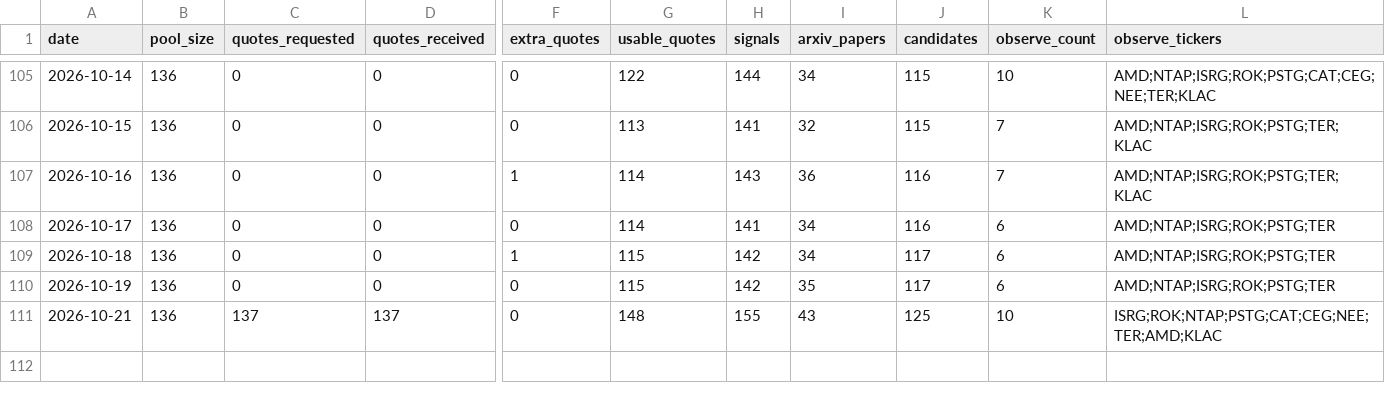
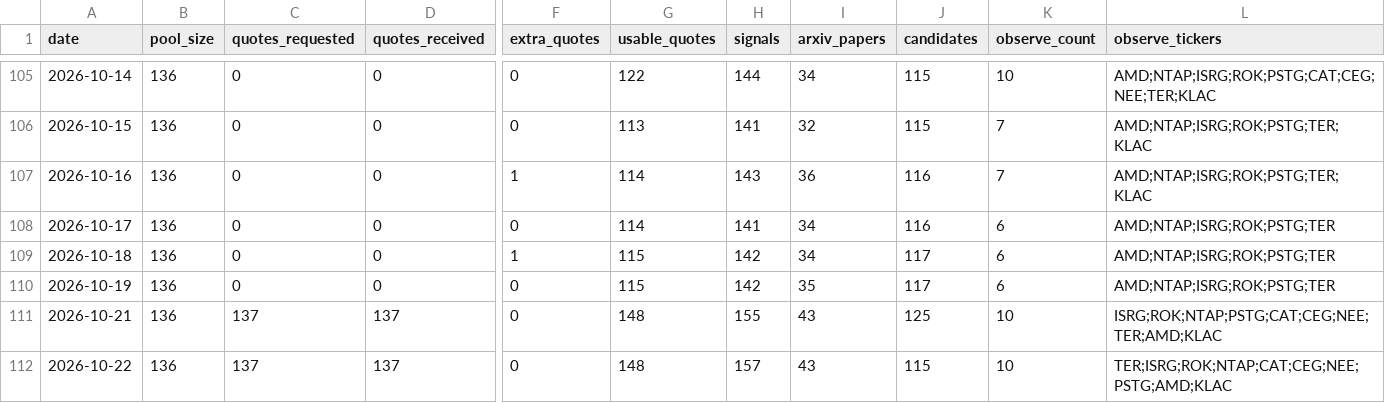
Before and after one commit to Davidgu1994/ai-stock-pool, a CSV file: discovery-history.csv, drawn as a sheet; only a part is shown, gaps mark what is left out; rows hold the shown columns only; the diff names each change by its address in the sheet, - before the commit and + after, or states it on an @@ line.

```diff
--- a/discovery-history.csv
+++ b/discovery-history.csv
+row 112: 2026-10-22 | 136 | 137 | 137 | 0 | 148 | 157 | 43 | 115 | 10 | TER;ISRG;ROK;NTAP;CAT;CEG;NEE;PSTG;AMD;KLAC
```
Also changed, not shown: arxiv-papers.csv, discovery-signals.csv, 2 other files.
